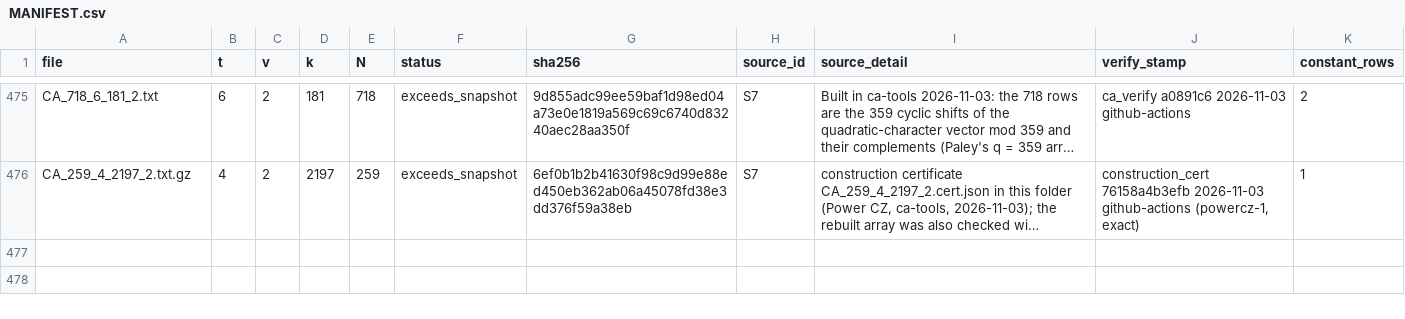
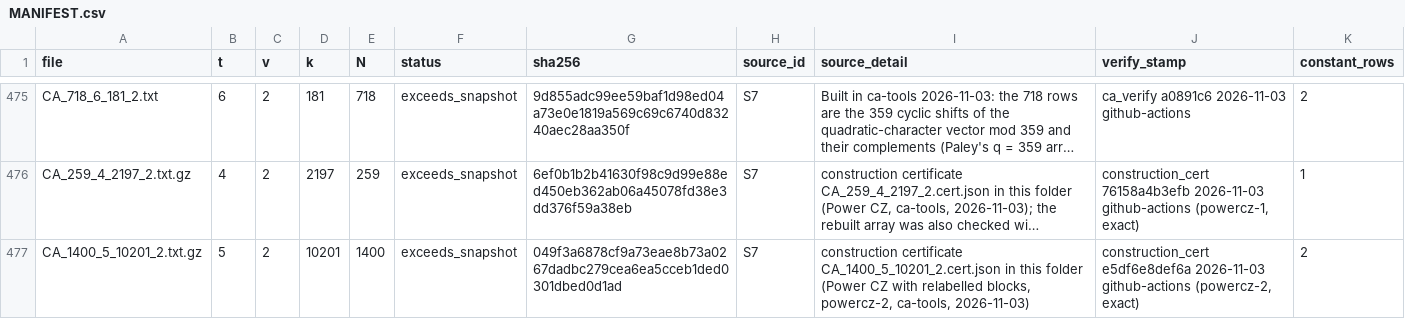
Before and after one commit to arhancanli/ca-tools, a CSV file: table/MANIFEST.csv, drawn as a sheet; only a part is shown, gaps mark what is left out; long unchanged cells end in …; the diff names each change by its address in the sheet, - before the commit and + after, or states it on an @@ line.

```diff
--- a/table/MANIFEST.csv
+++ b/table/MANIFEST.csv
+row 477: CA_1400_5_10201_2.txt.gz | 5 | 2 | 10201 | 1400 | exceeds_snapshot | 049f3a6878cf9a73eae8b73a0267dadbc279cea6ea5cceb1ded0301dbed0d1ad | S7 | construction certificate CA_1400_5_10201_2.cert.json in this folder (Power CZ with relabelled blocks, powercz-2, ca-tools, 2026-11-03) | construction_cert e5df6e8def6a 2026-11-03 github-actions (powercz-2, exact) | 2
```
Also changed, not shown: table/constructions/CONSTRUCTIONS.csv, 7 other files.
